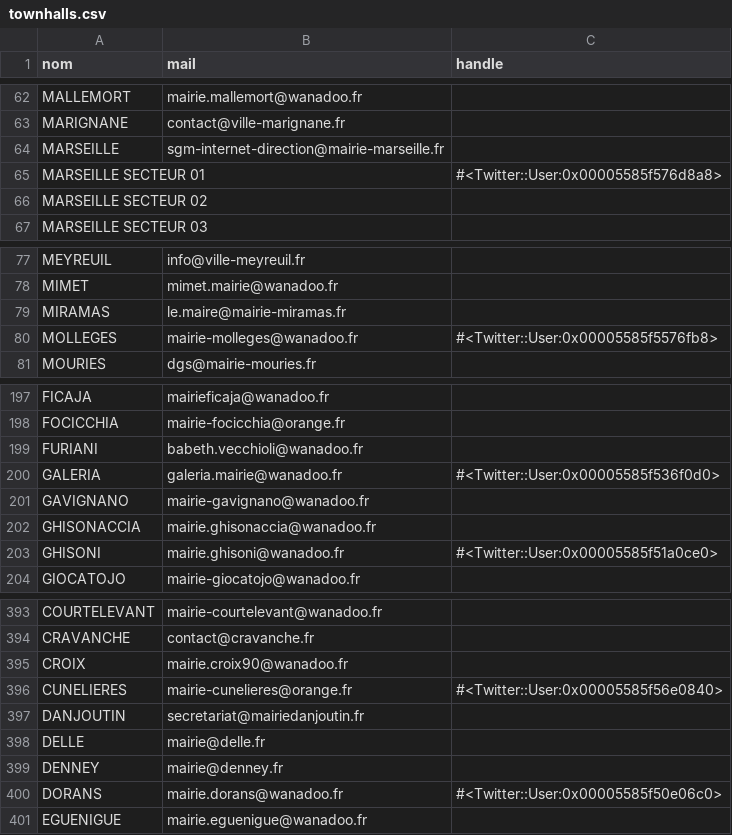
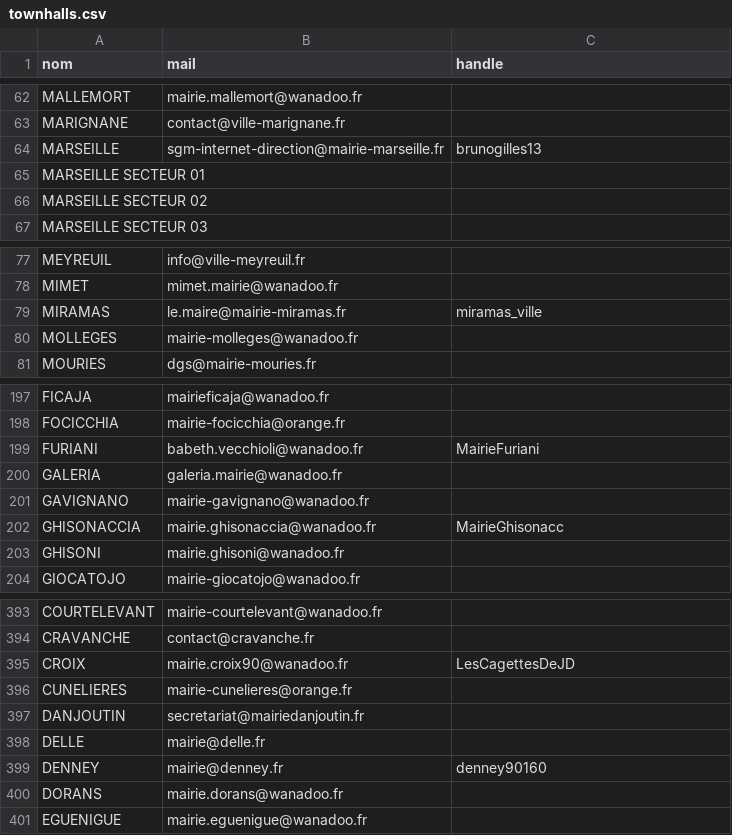
Before and after one commit to mrtintin13130/THP-Day13, a CSV file: db/townhalls.csv, drawn as a sheet; only a part is shown, gaps mark what is left out; the diff covers the shown part only.

```diff
--- a/db/townhalls.csv
+++ b/db/townhalls.csv
@@ -63,4 +63,4 @@ MALLEMORT,mairie.mallemort@wanadoo.fr,
 MARIGNANE,contact@ville-marignane.fr,
-MARSEILLE,sgm-internet-direction@mairie-marseille.fr,
-MARSEILLE SECTEUR 01,"",#<Twitter::User:0x00005585f576d8a8>
+MARSEILLE,sgm-internet-direction@mairie-marseille.fr,brunogilles13
+MARSEILLE SECTEUR 01,"",
 MARSEILLE SECTEUR 02,"",
@@ -78,4 +78,4 @@ MEYREUIL,info@ville-meyreuil.fr,
 MIMET,mimet.mairie@wanadoo.fr,
-MIRAMAS,le.maire@mairie-miramas.fr,
-MOLLEGES,mairie-molleges@wanadoo.fr,#<Twitter::User:0x00005585f5576fb8>
+MIRAMAS,le.maire@mairie-miramas.fr,miramas_ville
+MOLLEGES,mairie-molleges@wanadoo.fr,
 MOURIES,dgs@mairie-mouries.fr,
@@ -198,7 +198,7 @@ FICAJA,mairieficaja@wanadoo.fr,
 FOCICCHIA,mairie-focicchia@orange.fr,
-FURIANI,babeth.vecchioli@wanadoo.fr,
-GALERIA,galeria.mairie@wanadoo.fr,#<Twitter::User:0x00005585f536f0d0>
+FURIANI,babeth.vecchioli@wanadoo.fr,MairieFuriani
+GALERIA,galeria.mairie@wanadoo.fr,
 GAVIGNANO,mairie-gavignano@wanadoo.fr,
-GHISONACCIA,mairie.ghisonaccia@wanadoo.fr,
-GHISONI,mairie.ghisoni@wanadoo.fr,#<Twitter::User:0x00005585f51a0ce0>
+GHISONACCIA,mairie.ghisonaccia@wanadoo.fr,MairieGhisonacc
+GHISONI,mairie.ghisoni@wanadoo.fr,
 GIOCATOJO,mairie-giocatojo@wanadoo.fr,
@@ -394,8 +394,8 @@ COURTELEVANT,mairie-courtelevant@wanadoo.fr,
 CRAVANCHE,contact@cravanche.fr,
-CROIX,mairie.croix90@wanadoo.fr,
-CUNELIERES,mairie-cunelieres@orange.fr,#<Twitter::User:0x00005585f56e0840>
+CROIX,mairie.croix90@wanadoo.fr,LesCagettesDeJD
+CUNELIERES,mairie-cunelieres@orange.fr,
 DANJOUTIN,secretariat@mairiedanjoutin.fr,
 DELLE,mairie@delle.fr,
-DENNEY,mairie@denney.fr,
-DORANS,mairie.dorans@wanadoo.fr,#<Twitter::User:0x00005585f50e06c0>
+DENNEY,mairie@denney.fr,denney90160
+DORANS,mairie.dorans@wanadoo.fr,
 EGUENIGUE,mairie.eguenigue@wanadoo.fr,
```
Also changed, not shown: 54 edited cells elsewhere in this file, 8 other files.
